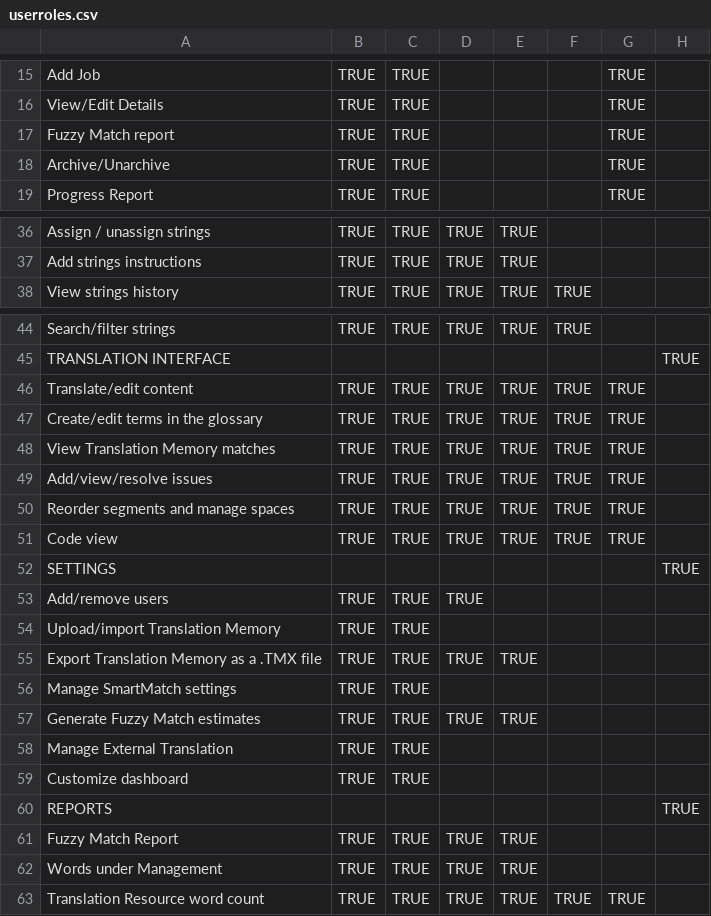
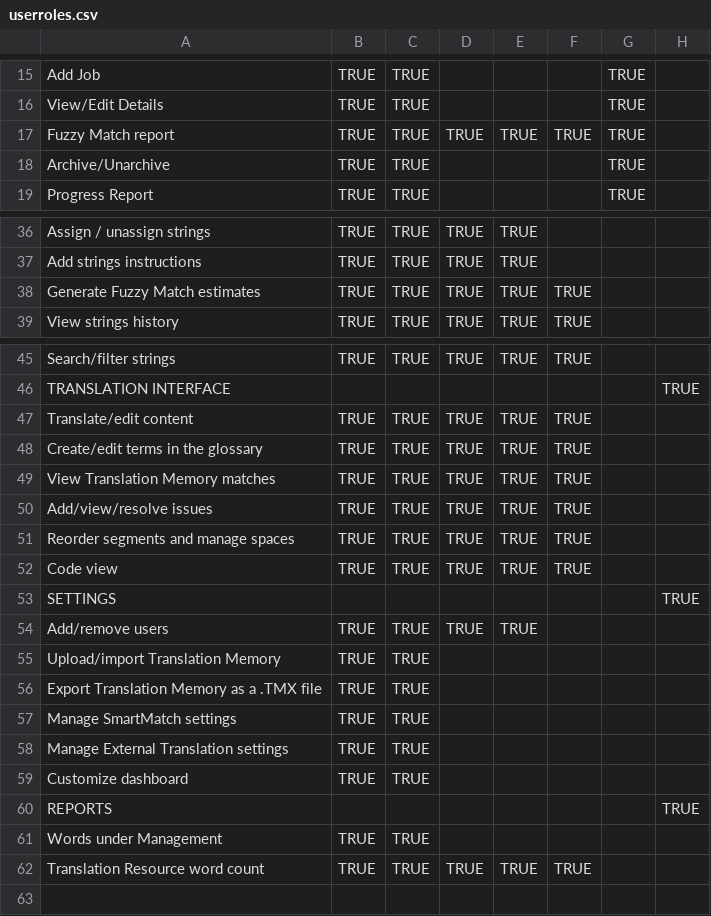
Before and after one commit to Smartling/SmartlingHelp, a CSV file: _data/userroles.csv, drawn as a sheet; only a part is shown, gaps mark what is left out; the diff covers the shown part only.

Commit message:
Updated permissions table

```diff
--- a/_data/userroles.csv
+++ b/_data/userroles.csv
@@ -16,3 +16,3 @@ Add Job,TRUE,TRUE,,,,TRUE,,
 View/Edit Details,TRUE,TRUE,,,,TRUE,,
-Fuzzy Match report,TRUE,TRUE,,,,TRUE,,
+Fuzzy Match report,TRUE,TRUE,TRUE,TRUE,TRUE,TRUE,,
 Archive/Unarchive,TRUE,TRUE,,,,TRUE,,
@@ -37,0 +38 @@ Add strings instructions,TRUE,TRUE,TRUE,TRUE,,,
+Generate Fuzzy Match estimates,TRUE,TRUE,TRUE,TRUE,TRUE,,,
@@ -46,6 +47,6 @@ TRANSLATION INTERFACE,,,,,,,TRUE
-Translate/edit content,TRUE,TRUE,TRUE,TRUE,TRUE,TRUE,
-Create/edit terms in the glossary,TRUE,TRUE,TRUE,TRUE,TRUE,TRUE,
-View Translation Memory matches,TRUE,TRUE,TRUE,TRUE,TRUE,TRUE,
-Add/view/resolve issues,TRUE,TRUE,TRUE,TRUE,TRUE,TRUE,
-Reorder segments and manage spaces,TRUE,TRUE,TRUE,TRUE,TRUE,TRUE,
-Code view,TRUE,TRUE,TRUE,TRUE,TRUE,TRUE,
+Translate/edit content,TRUE,TRUE,TRUE,TRUE,TRUE,,,
+Create/edit terms in the glossary,TRUE,TRUE,TRUE,TRUE,TRUE,,,
+View Translation Memory matches,TRUE,TRUE,TRUE,TRUE,TRUE,,,
+Add/view/resolve issues,TRUE,TRUE,TRUE,TRUE,TRUE,,,
+Reorder segments and manage spaces,TRUE,TRUE,TRUE,TRUE,TRUE,,,
+Code view,TRUE,TRUE,TRUE,TRUE,TRUE,,,
@@ -53 +54 @@ SETTINGS,,,,,,,TRUE
-Add/remove users,TRUE,TRUE,TRUE,,,,
+Add/remove users,TRUE,TRUE,TRUE,TRUE,,,,
@@ -55 +56 @@ Upload/import Translation Memory,TRUE,TRUE,,,,,
-Export Translation Memory as a .TMX file,TRUE,TRUE,TRUE,TRUE,,,
+Export Translation Memory as a .TMX file,TRUE,TRUE,,,,,,
@@ -57,2 +58 @@ Manage SmartMatch settings,TRUE,TRUE,,,,,
-Generate Fuzzy Match estimates,TRUE,TRUE,TRUE,TRUE,,,
-Manage External Translation,TRUE,TRUE,,,,,
+Manage External Translation settings,TRUE,TRUE,,,,,,
@@ -61,3 +61,2 @@ REPORTS,,,,,,,TRUE
-Fuzzy Match Report,TRUE,TRUE,TRUE,TRUE,,,
-Words under Management,TRUE,TRUE,TRUE,TRUE,,,
-Translation Resource word count,TRUE,TRUE,TRUE,TRUE,TRUE,TRUE,
+Words under Management,TRUE,TRUE,,,,,,
+Translation Resource word count,TRUE,TRUE,TRUE,TRUE,TRUE,,,
```
Also changed, not shown: 14 edited cells elsewhere in this file.
